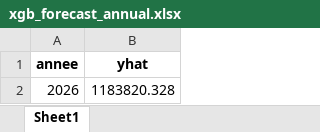
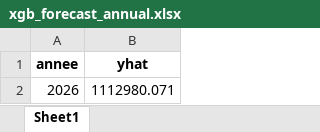
Before and after one commit to NNNEEE555/recettes-mlops, an Excel workbook: outputs/forecasts/xgb_forecast_annual.xlsx, sheet Sheet1, drawn as a sheet; values as stored, in another font and other column widths than the file's, no borders; the diff names each change by its address in the sheet, - before the commit and + after, or states it on an @@ line.

```diff
--- a/outputs/forecasts/xgb_forecast_annual.xlsx (sheet Sheet1)
+++ b/outputs/forecasts/xgb_forecast_annual.xlsx (sheet Sheet1)
-B2 (yhat): 1183820.328
+B2 (yhat): 1112980.071
```
Also changed, not shown: data/processed/recettes_antenne.xlsx, data/processed/recettes_produit.xlsx, 39 other files.
